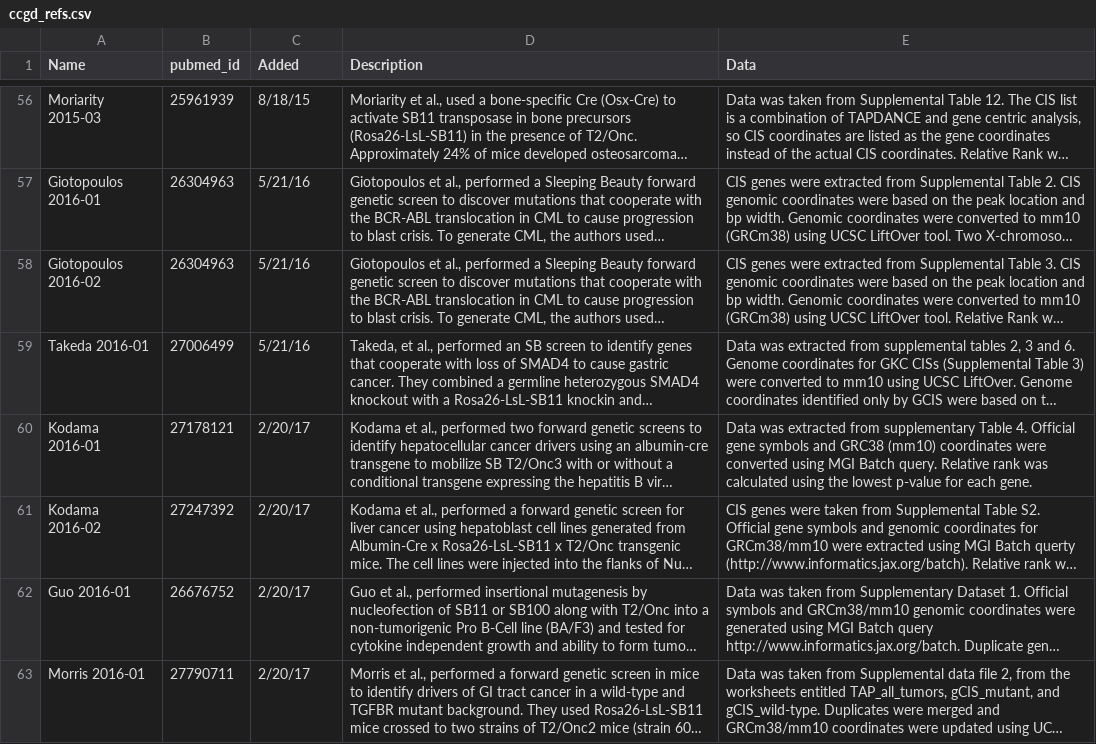
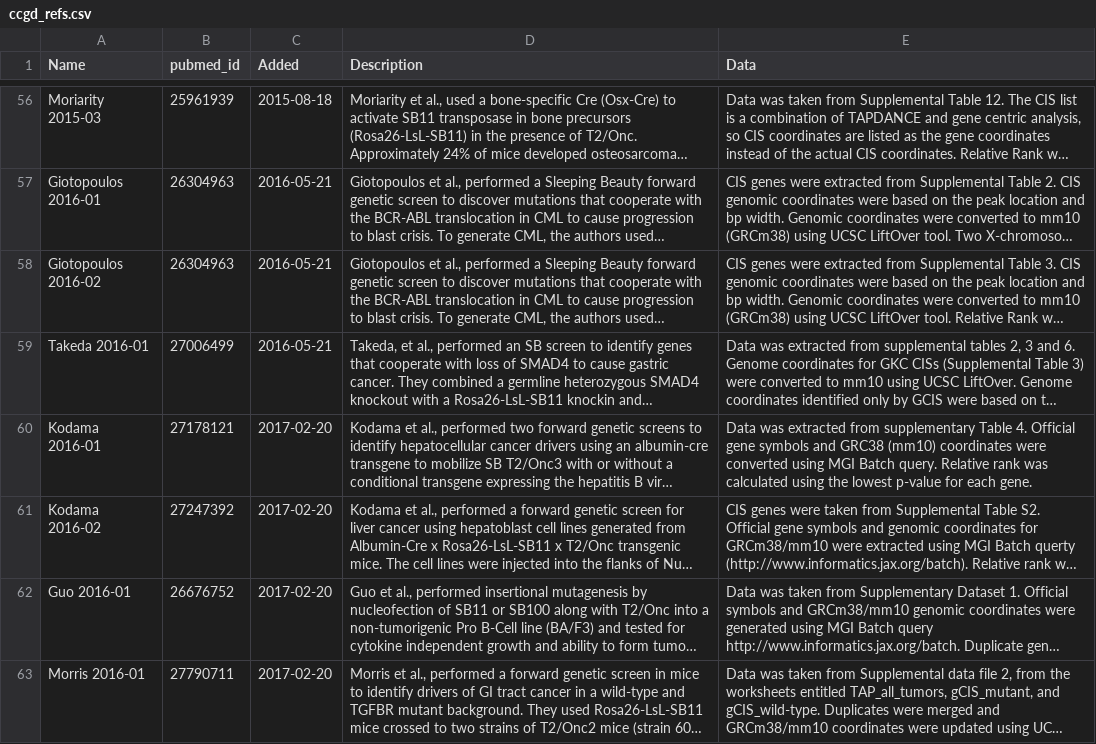
Before and after one commit to ctastad/ccgd, a CSV file: refs/ccgd_refs.csv, drawn as a sheet; only a part is shown, gaps mark what is left out; long unchanged cells end in …; the diff covers the shown part only; the diff names each change by its address in the sheet, - before the commit and + after, or states it on an @@ line.

```diff
--- a/refs/ccgd_refs.csv
+++ b/refs/ccgd_refs.csv
-C56 (Added): 8/18/15
+C56 (Added): 2015-08-18
-C57:C59 (Added): 5/21/16
+C57:C59 (Added): 2016-05-21
-C60:C63 (Added): 2/20/17
+C60:C63 (Added): 2017-02-20
```
Also changed, not shown: 1 removed row and 61 edited cells elsewhere in this file, 1 other file.
